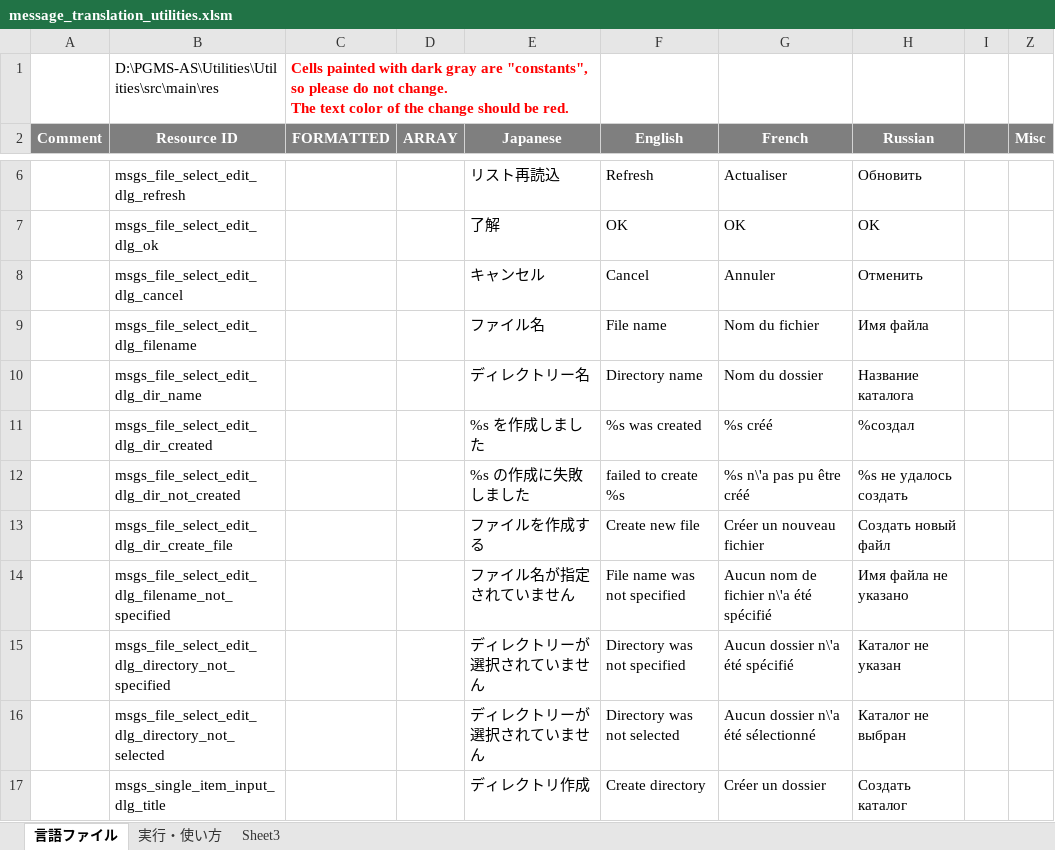
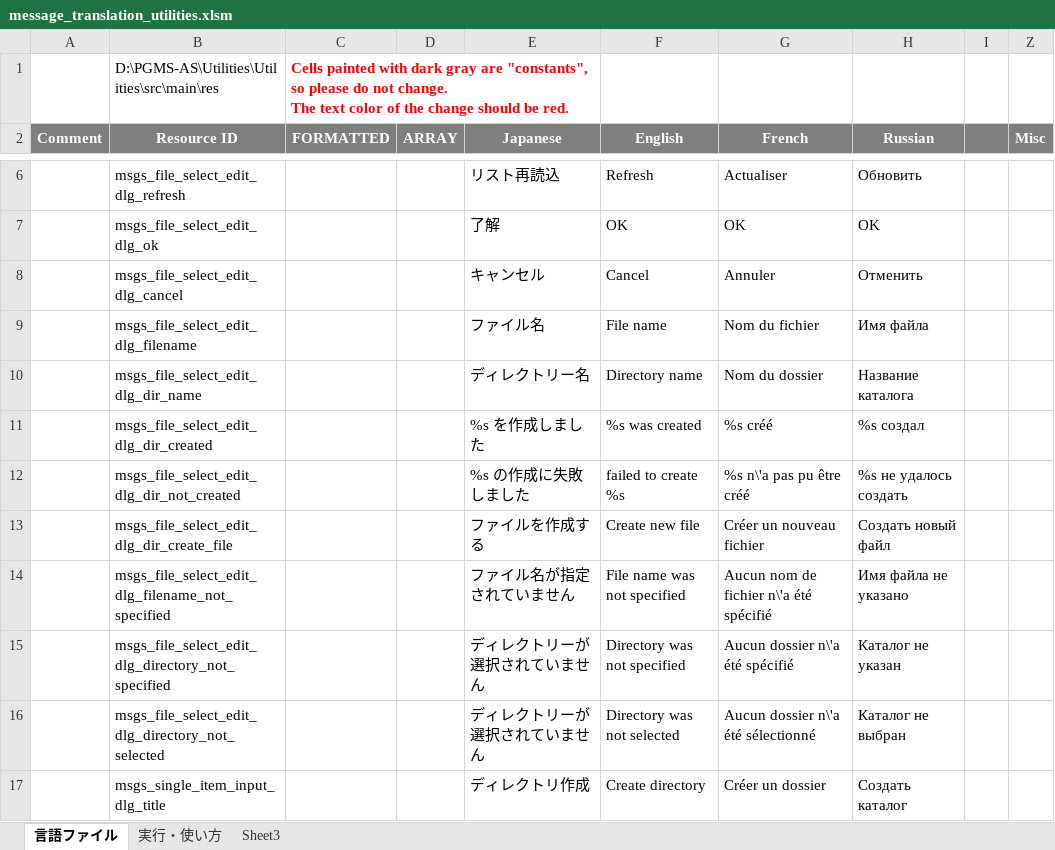
Before and after one commit to Sentaroh/Utilities, an Excel workbook: message_translation_utilities.xlsm, sheet 言語ファイル, drawn as a sheet; only a part is shown, gaps mark what is left out; values as stored, in another font and other column widths than the file's, no borders; charts and pictures not drawn; the diff names each change by its address in the sheet, - before the commit and + after, or states it on an @@ line.

Commit message:
Format conversion errorを修正

```diff
--- a/message_translation_utilities.xlsm (sheet 言語ファイル)
+++ b/message_translation_utilities.xlsm (sheet 言語ファイル)
-H11 (Russian): %создал
+H11 (Russian): %s создал
```
Also changed, not shown: 1 other file.
